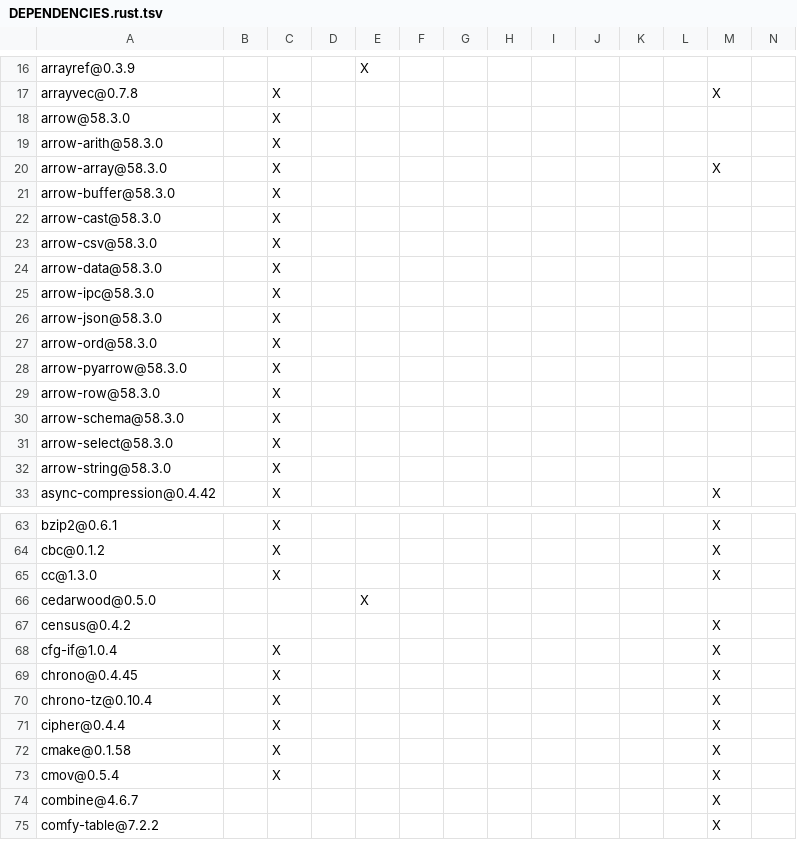
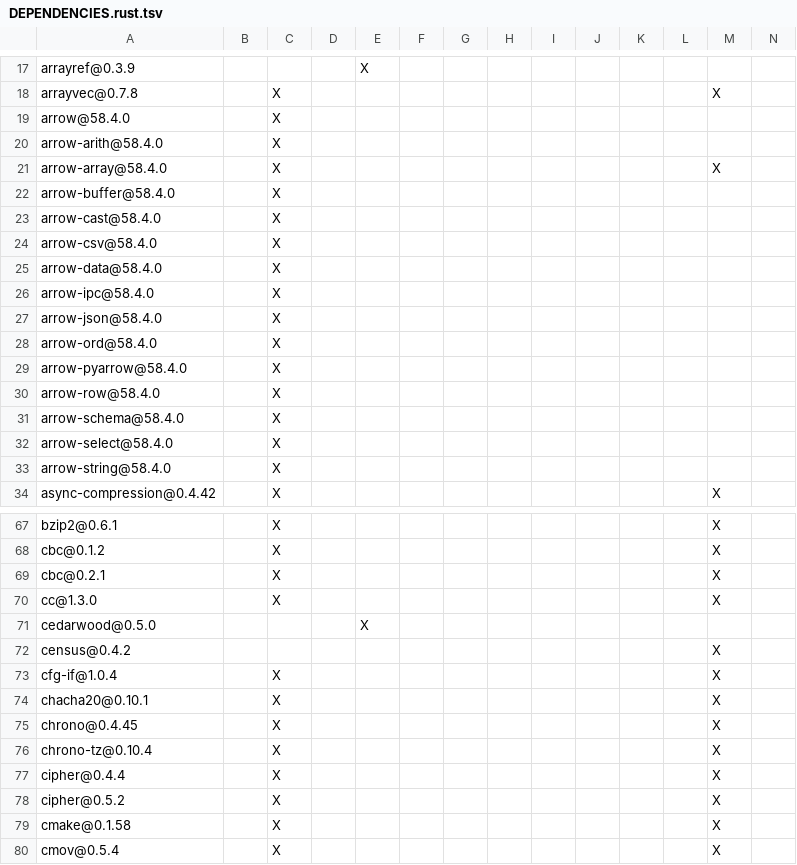
Before and after one commit to JunRuiLee/paimon-rust, a TSV file: bindings/python/DEPENDENCIES.rust.tsv, drawn as a sheet; only a part is shown, gaps mark what is left out; the shorter side is filled out with more unchanged rows; addresses are those after the commit; rows hold the shown columns only; the diff covers the shown part only; the diff names each change by its address in the sheet, - before the commit and + after, or states it on an @@ line.

```diff
--- a/bindings/python/DEPENDENCIES.rust.tsv
+++ b/bindings/python/DEPENDENCIES.rust.tsv
-A19: arrow@58.3.0
+A19: arrow@58.4.0
-A20: arrow-arith@58.3.0
+A20: arrow-arith@58.4.0
-A21: arrow-array@58.3.0
+A21: arrow-array@58.4.0
-A22: arrow-buffer@58.3.0
+A22: arrow-buffer@58.4.0
-A23: arrow-cast@58.3.0
+A23: arrow-cast@58.4.0
-A24: arrow-csv@58.3.0
+A24: arrow-csv@58.4.0
-A25: arrow-data@58.3.0
+A25: arrow-data@58.4.0
-A26: arrow-ipc@58.3.0
+A26: arrow-ipc@58.4.0
-A27: arrow-json@58.3.0
+A27: arrow-json@58.4.0
-A28: arrow-ord@58.3.0
+A28: arrow-ord@58.4.0
-A29: arrow-pyarrow@58.3.0
+A29: arrow-pyarrow@58.4.0
-A30: arrow-row@58.3.0
+A30: arrow-row@58.4.0
-A31: arrow-schema@58.3.0
+A31: arrow-schema@58.4.0
-A32: arrow-select@58.3.0
+A32: arrow-select@58.4.0
-A33: arrow-string@58.3.0
+A33: arrow-string@58.4.0
+row 69: cbc@0.2.1 |  | X |  |  |  |  |  |  |  |  |  | X
+row 74: chacha20@0.10.1 |  | X |  |  |  |  |  |  |  |  |  | X
+row 78: cipher@0.5.2 |  | X |  |  |  |  |  |  |  |  |  | X
```
Also changed, not shown: 14 added rows, 2 removed rows and 27 edited cells elsewhere in this file, benchmarks/tpcds/DEPENDENCIES.rust.tsv, bindings/c/DEPENDENCIES.rust.tsv, 6 other files.
